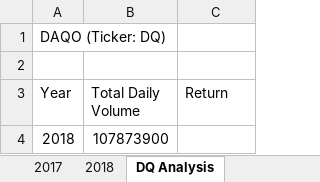
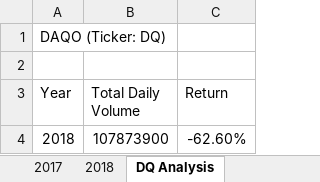
Before and after one commit to mikemcd4/stock-analysis, an Excel workbook: green_stocks.xlsm, sheet DQ Analysis, drawn as a sheet; values as stored, in another font and other column widths than the file's, no borders; the diff names each change by its address in the sheet, - before the commit and + after, or states it on an @@ line.

Commit message:
Add files via upload
Added yearly return to DQ Analysis

```diff
--- a/green_stocks.xlsm (sheet DQ Analysis)
+++ b/green_stocks.xlsm (sheet DQ Analysis)
-C4 (Return): (empty)
+C4 (Return): -62.60%
```
